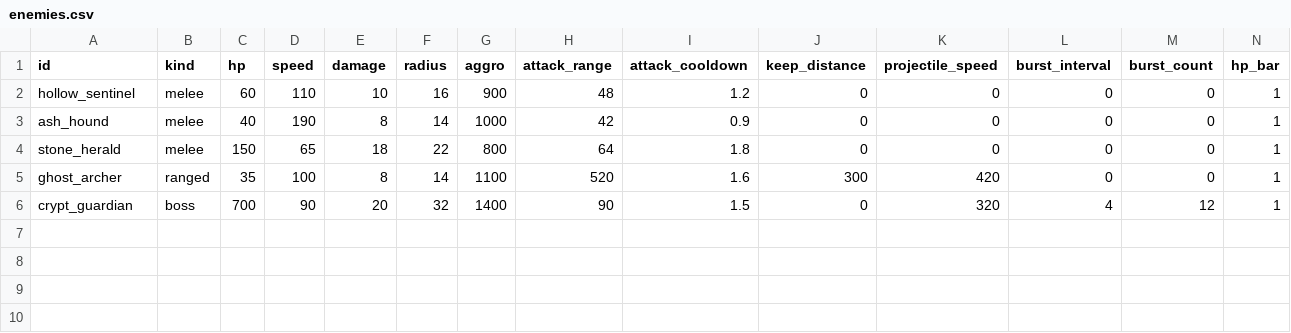
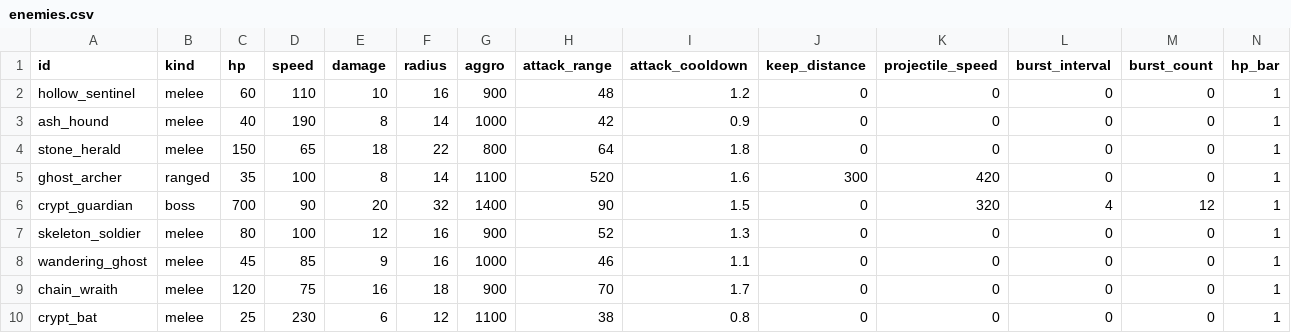
Before and after one commit to Willvinicius2/echoes-of-the-shatter, a CSV file: godot/data2d/enemies.csv, drawn as a sheet.

```diff
--- a/godot/data2d/enemies.csv
+++ b/godot/data2d/enemies.csv
@@ -6 +6,5 @@ ghost_archer,ranged,35,100,8,14,1100,520,1.6,300,420,0,0,1
 crypt_guardian,boss,700,90,20,32,1400,90,1.5,0,320,4,12,1
+skeleton_soldier,melee,80,100,12,16,900,52,1.3,0,0,0,0,1
+wandering_ghost,melee,45,85,9,16,1000,46,1.1,0,0,0,0,1
+chain_wraith,melee,120,75,16,18,900,70,1.7,0,0,0,0,1
+crypt_bat,melee,25,230,6,12,1100,38,0.8,0,0,0,0,1
```
Also changed, not shown: godot/data2d/run.csv, godot/data2d/sprites_manifest.csv, 22 other files.
